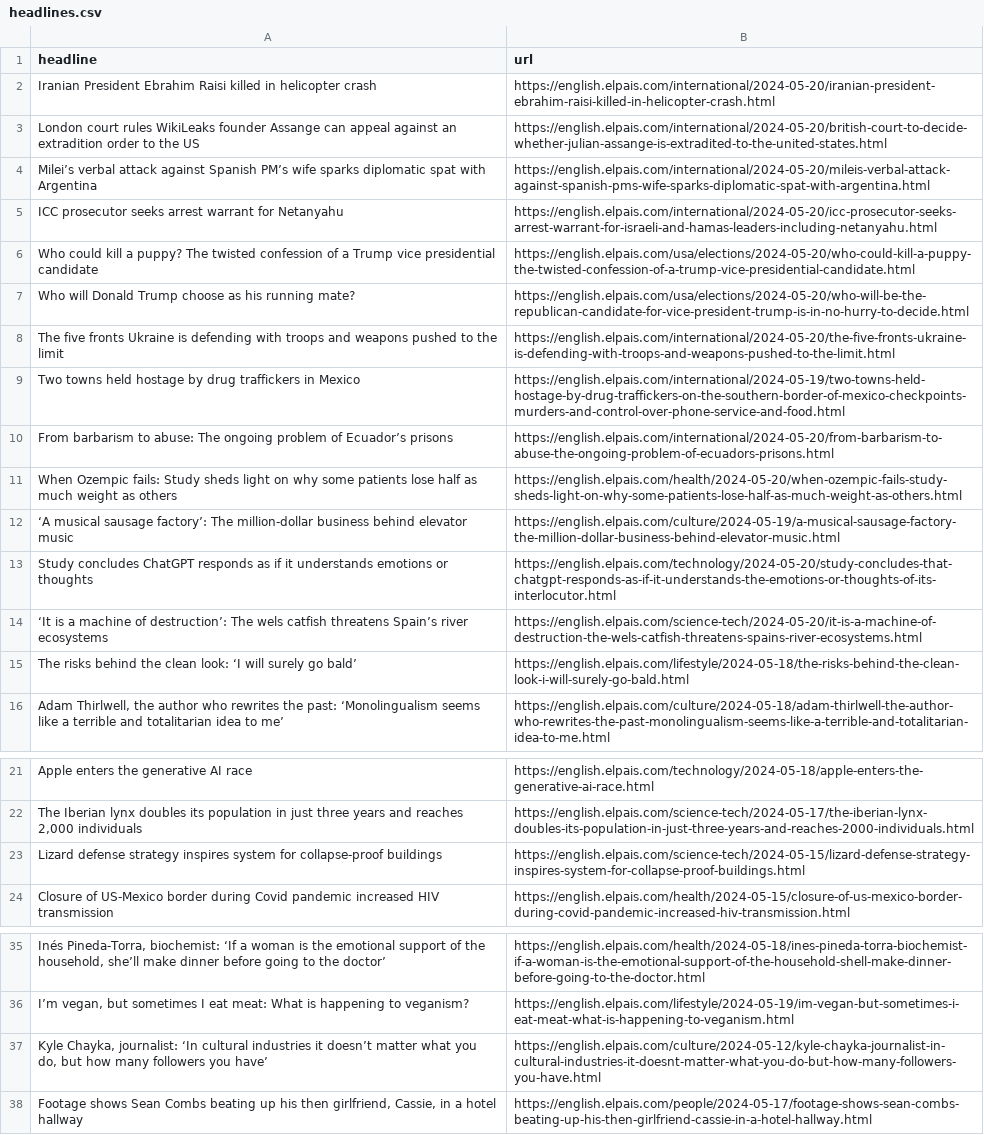
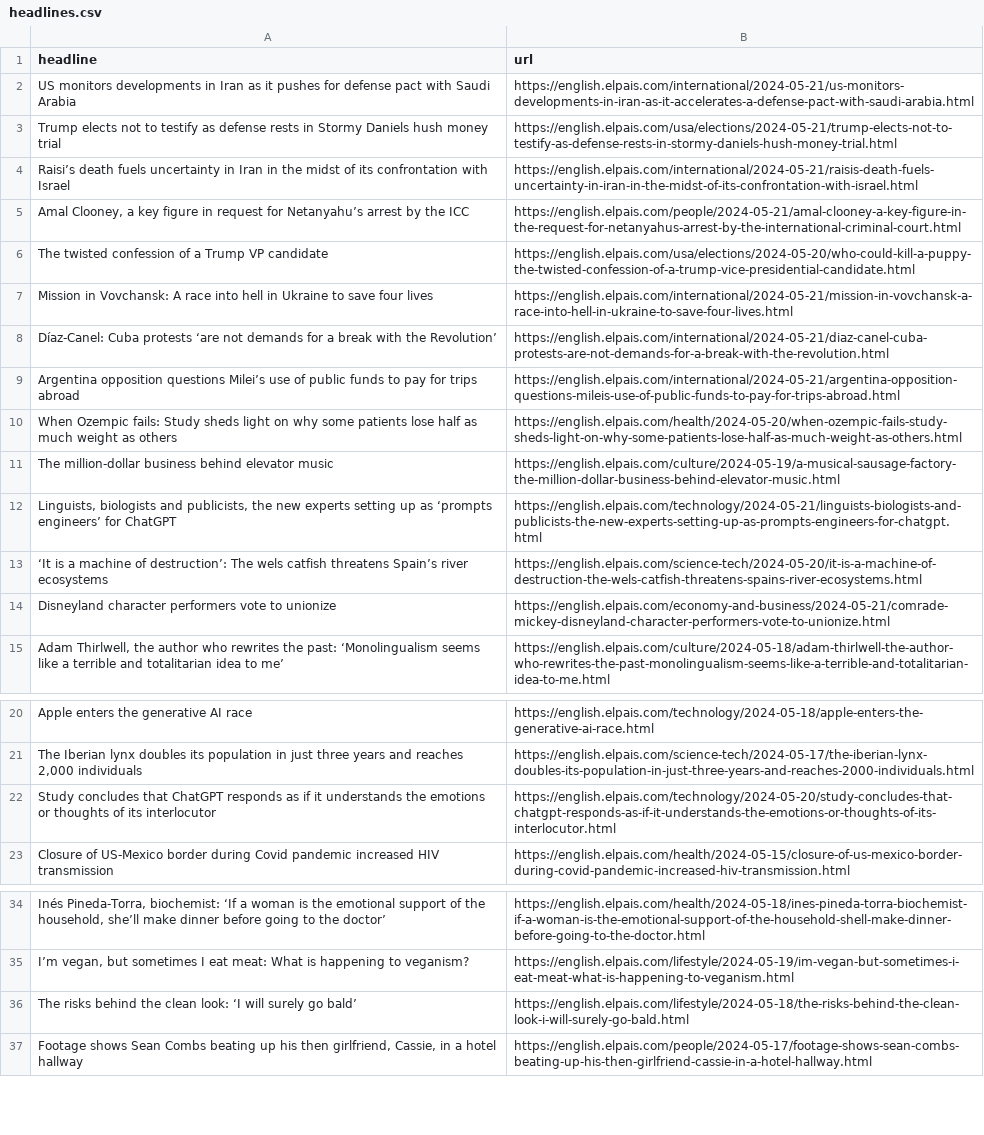
Before and after one commit to shivangibishnoi/github-autoscraper, a CSV file: headlines.csv, drawn as a sheet; only a part is shown, gaps mark what is left out; removed rows and columns are numbered as before the commit, all else as after; the diff names each change by its address in the sheet, - before the commit and + after, or states it on an @@ line.

```diff
--- a/headlines.csv
+++ b/headlines.csv
-row 2: Iranian President Ebrahim Raisi killed in helicopter crash | https://english.elpais.com/international/2024-05-20/iranian-president-ebrahim-raisi-killed-in-helicopter-crash.html
-row 3: London court rules WikiLeaks founder Assange can appeal against an extradition order to the US | https://english.elpais.com/international/2024-05-20/british-court-to-decide-whether-julian-assange-is-extradited-to-the-united-states.html
-row 4: Milei’s verbal attack against Spanish PM’s wife sparks diplomatic spat with Argentina | https://english.elpais.com/international/2024-05-20/mileis-verbal-attack-against-spanish-pms-wife-sparks-diplomatic-spat-with-argentina.html
-row 5: ICC prosecutor seeks arrest warrant for Netanyahu | https://english.elpais.com/international/2024-05-20/icc-prosecutor-seeks-arrest-warrant-for-israeli-and-hamas-leaders-including-netanyahu.html
+row 2: US monitors developments in Iran as it pushes for defense pact with Saudi Arabia | https://english.elpais.com/international/2024-05-21/us-monitors-developments-in-iran-as-it-accelerates-a-defense-pact-with-saudi-arabia.html
+row 3: Trump elects not to testify as defense rests in Stormy Daniels hush money trial | https://english.elpais.com/usa/elections/2024-05-21/trump-elects-not-to-testify-as-defense-rests-in-stormy-daniels-hush-money-trial.html
+row 4: Raisi’s death fuels uncertainty in Iran in the midst of its confrontation with Israel | https://english.elpais.com/international/2024-05-21/raisis-death-fuels-uncertainty-in-iran-in-the-midst-of-its-confrontation-with-israel.html
+row 5: Amal Clooney, a key figure in request for Netanyahu’s arrest by the ICC | https://english.elpais.com/people/2024-05-21/amal-clooney-a-key-figure-in-the-request-for-netanyahus-arrest-by-the-international-criminal-court.html
-A6 (headline): Who could kill a puppy? The twisted confession of a Trump vice presidential candidate
+A6 (headline): The twisted confession of a Trump VP candidate
-row 7: Who will Donald Trump choose as his running mate? | https://english.elpais.com/usa/elections/2024-05-20/who-will-be-the-republican-candidate-for-vice-president-trump-is-in-no-hurry-to-decide.html
-row 8: The five fronts Ukraine is defending with troops and weapons pushed to the limit | https://english.elpais.com/international/2024-05-20/the-five-fronts-ukraine-is-defending-with-troops-and-weapons-pushed-to-the-limit.html
-row 9: Two towns held hostage by drug traffickers in Mexico | https://english.elpais.com/international/2024-05-19/two-towns-held-hostage-by-drug-traffickers-on-the-southern-border-of-mexico-checkpoints-murders-and-control-over-phone-service-and-food.html
-row 10: From barbarism to abuse: The ongoing problem of Ecuador’s prisons | https://english.elpais.com/international/2024-05-20/from-barbarism-to-abuse-the-ongoing-problem-of-ecuadors-prisons.html
+row 7: Mission in Vovchansk: A race into hell in Ukraine to save four lives | https://english.elpais.com/international/2024-05-21/mission-in-vovchansk-a-race-into-hell-in-ukraine-to-save-four-lives.html
+row 8: Díaz-Canel: Cuba protests ‘are not demands for a break with the Revolution’ | https://english.elpais.com/international/2024-05-21/diaz-canel-cuba-protests-are-not-demands-for-a-break-with-the-revolution.html
+row 9: Argentina opposition questions Milei’s use of public funds to pay for trips abroad | https://english.elpais.com/international/2024-05-21/argentina-opposition-questions-mileis-use-of-public-funds-to-pay-for-trips-abroad.html
-A11 (headline): ‘A musical sausage factory’: The million-dollar…
+A11 (headline): The million-dollar…
-row 13: Study concludes ChatGPT responds as if it understands emotions or thoughts | https://english.elpais.com/technology/2024-05-20/study-concludes-that-chatgpt-responds-as-if-it-understands-the-emotions-or-thoughts-of-its-interlocutor.html
+row 12: Linguists, biologists and publicists, the new experts setting up as ‘prompts engineers’ for ChatGPT | https://english.elpais.com/technology/2024-05-21/linguists-biologists-and-publicists-the-new-experts-setting-up-as-prompts-engineers-for-chatgpt.html
+row 14: Disneyland character performers vote to unionize | https://english.elpais.com/economy-and-business/2024-05-21/comrade-mickey-disneyland-character-performers-vote-to-unionize.html
-row 23: Lizard defense strategy inspires system for collapse-proof buildings | https://english.elpais.com/science-tech/2024-05-15/lizard-defense-strategy-inspires-system-for-collapse-proof-buildings.html
+row 22: Study concludes that ChatGPT responds as if it understands the emotions or thoughts of its interlocutor | https://english.elpais.com/technology/2024-05-20/study-concludes-that-chatgpt-responds-as-if-it-understands-the-emotions-or-thoughts-of-its-interlocutor.html
-row 37: Kyle Chayka, journalist: ‘In cultural industries it doesn’t matter what you do, but how many followers you have’ | https://english.elpais.com/culture/2024-05-12/kyle-chayka-journalist-in-cultural-industries-it-doesnt-matter-what-you-do-but-how-many-followers-you-have.html
@@ row 15 moved to row 36: The risks behind the clean look: ‘I will… @@
```
